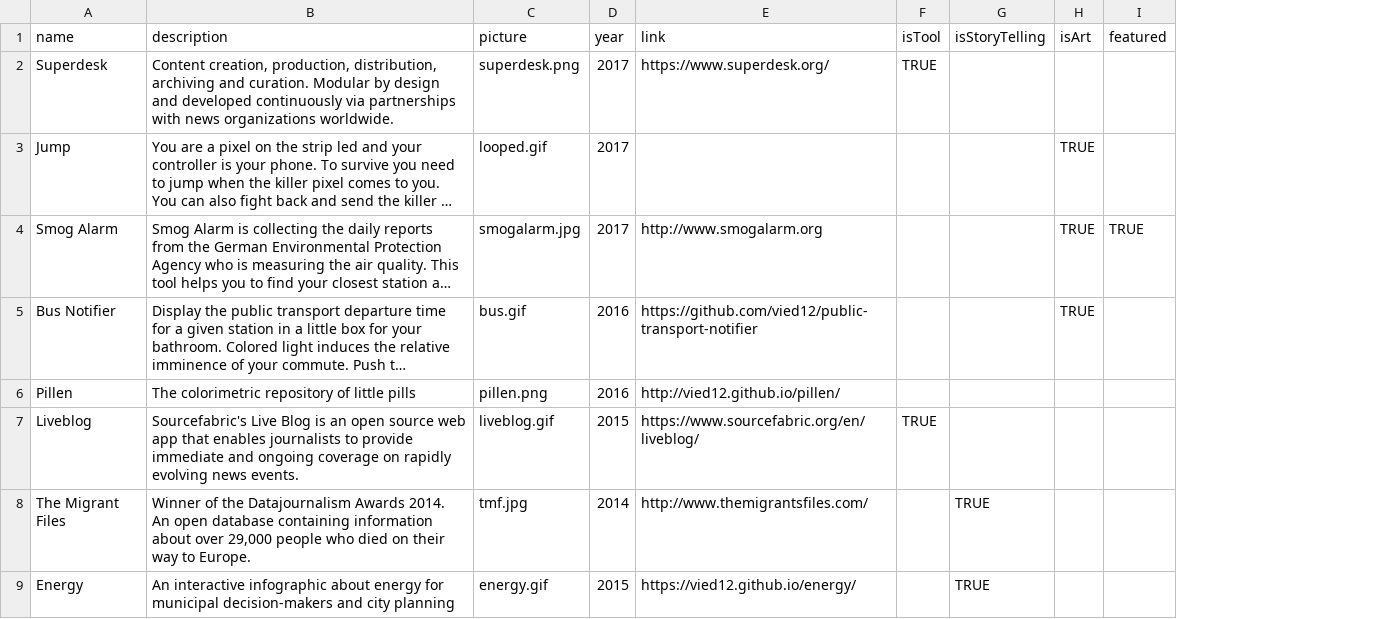
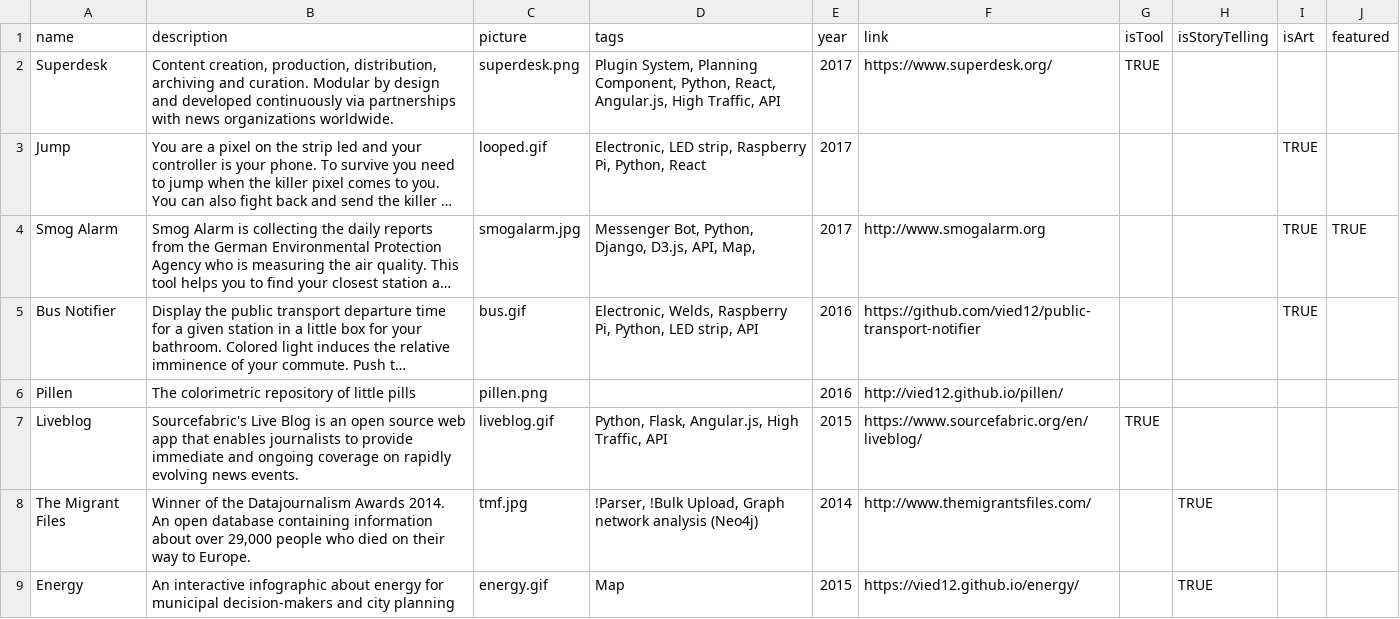
Before and after one commit to vied12/vied12.github.io, a TSV file: src/projects.tsv, drawn as a sheet; only a part is shown; long unchanged cells end in …; the diff names each change by its address in the sheet, - before the commit and + after, or states it on an @@ line.

```diff
--- a/src/projects.tsv
+++ b/src/projects.tsv
+column D (tags), rows 2-9: Plugin System, Planning Component, Python, React, Angular.js, High Traffic, API | Electronic, LED strip, Raspberry Pi, Python, React | Messenger Bot, Python, Django, D3.js, API, Map, | Electronic, Welds, Raspberry Pi, Python, LED strip, API |  | Python, Flask, Angular.js, High Traffic, API | !Parser, !Bulk Upload, Graph network analysis (Neo4j) | Map
```
Also changed, not shown: 6 other files.
